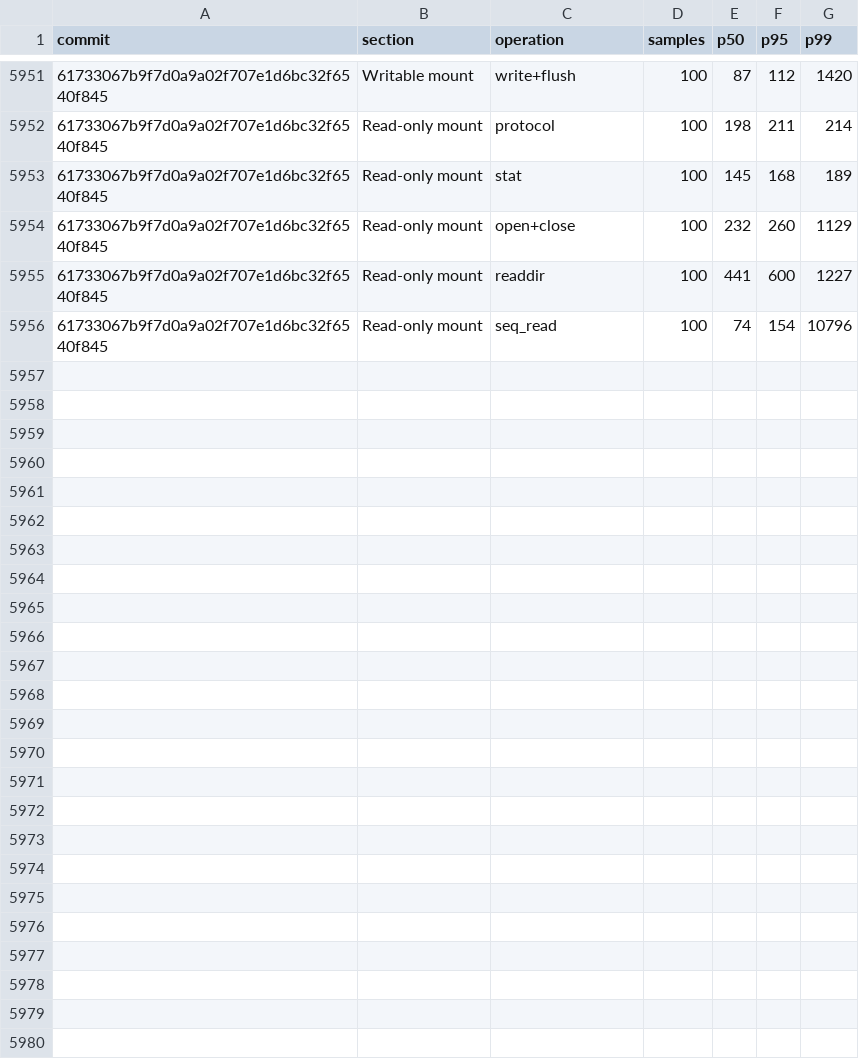
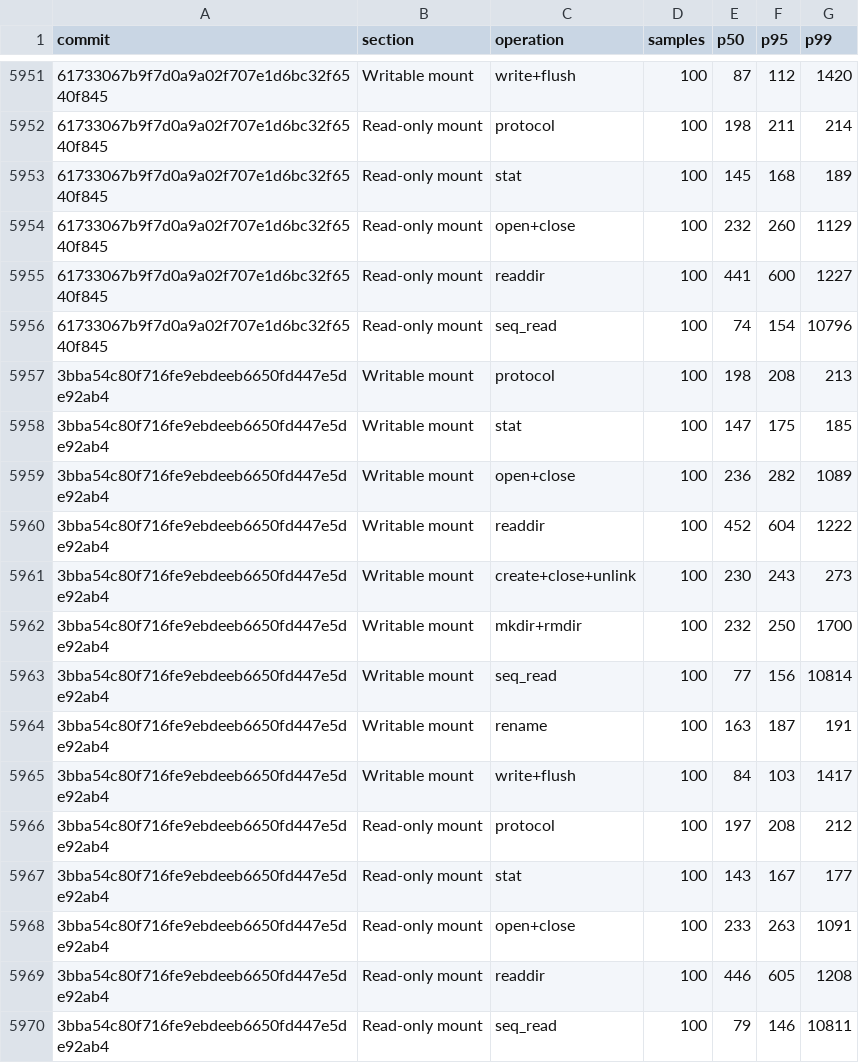
Before and after one commit to nanvix/nanvix, a CSV file: www/bench/data/linux-baremetal/nanvix_bench_vfs_bench_standalone_microvm_X64.csv, drawn as a sheet; only a part is shown, gaps mark what is left out; the diff names each change by its address in the sheet, - before the commit and + after, or states it on an @@ line.

```diff
--- a/www/bench/data/linux-baremetal/nanvix_bench_vfs_bench_standalone_microvm_X64.csv
+++ b/www/bench/data/linux-baremetal/nanvix_bench_vfs_bench_standalone_microvm_X64.csv
+row 5957: 3bba54c80f716fe9ebdeeb6650fd447e5de92ab4 | Writable mount | protocol | 100 | 198 | 208 | 213
+row 5958: 3bba54c80f716fe9ebdeeb6650fd447e5de92ab4 | Writable mount | stat | 100 | 147 | 175 | 185
+row 5959: 3bba54c80f716fe9ebdeeb6650fd447e5de92ab4 | Writable mount | open+close | 100 | 236 | 282 | 1089
+row 5960: 3bba54c80f716fe9ebdeeb6650fd447e5de92ab4 | Writable mount | readdir | 100 | 452 | 604 | 1222
+row 5961: 3bba54c80f716fe9ebdeeb6650fd447e5de92ab4 | Writable mount | create+close+unlink | 100 | 230 | 243 | 273
+row 5962: 3bba54c80f716fe9ebdeeb6650fd447e5de92ab4 | Writable mount | mkdir+rmdir | 100 | 232 | 250 | 1700
+row 5963: 3bba54c80f716fe9ebdeeb6650fd447e5de92ab4 | Writable mount | seq_read | 100 | 77 | 156 | 10814
+row 5964: 3bba54c80f716fe9ebdeeb6650fd447e5de92ab4 | Writable mount | rename | 100 | 163 | 187 | 191
+row 5965: 3bba54c80f716fe9ebdeeb6650fd447e5de92ab4 | Writable mount | write+flush | 100 | 84 | 103 | 1417
+row 5966: 3bba54c80f716fe9ebdeeb6650fd447e5de92ab4 | Read-only mount | protocol | 100 | 197 | 208 | 212
+row 5967: 3bba54c80f716fe9ebdeeb6650fd447e5de92ab4 | Read-only mount | stat | 100 | 143 | 167 | 177
+row 5968: 3bba54c80f716fe9ebdeeb6650fd447e5de92ab4 | Read-only mount | open+close | 100 | 233 | 263 | 1091
+row 5969: 3bba54c80f716fe9ebdeeb6650fd447e5de92ab4 | Read-only mount | readdir | 100 | 446 | 605 | 1208
+row 5970: 3bba54c80f716fe9ebdeeb6650fd447e5de92ab4 | Read-only mount | seq_read | 100 | 79 | 146 | 10811
```
Also changed, not shown: www/bench/data/linux-baremetal/nanvix_bench_snapshot_restore_standalone_microvm_X64.csv, www/bench/data/linux-baremetal/nanvix_bench_syscall_bench_standalone_microvm_X64.csv, 6 other files.
